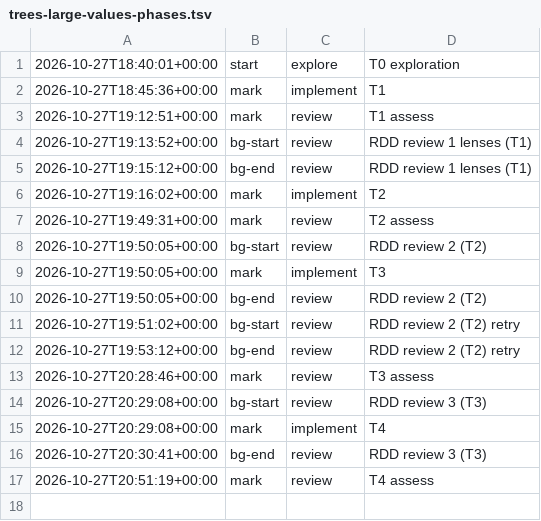
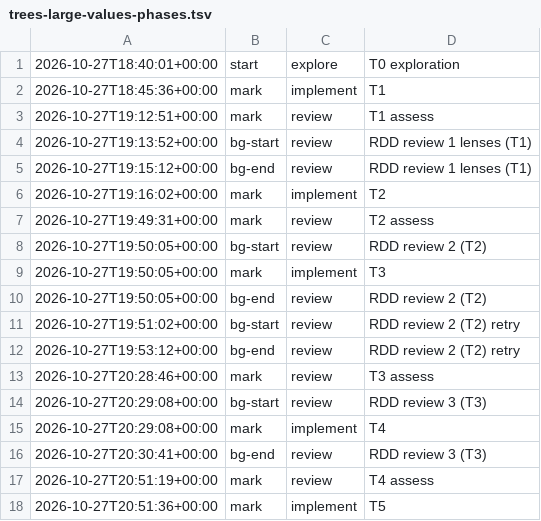
Before and after one commit to jesuslpm/Krummi, a TSV file: odd/tasks/trees-large-values-phases.tsv, drawn as a sheet.

Commit message:
feat(trees): measure large values and keep the half-page leaf threshold
value_timing runs the V11 measurement. The full-page threshold, evaluated
with a three-way split prototype, stored 4-6 KiB values about 80% slower
and used 3.5% more pages on the mixed load, so the half page stays and the
evaluation knob is removed. Rejects off-leaf references of length 0 and
names the leaf cell header.

```diff
--- a/odd/tasks/trees-large-values-phases.tsv
+++ b/odd/tasks/trees-large-values-phases.tsv
@@ -17 +17,2 @@
 2026-10-27T20:51:19+00:00	mark	review	T4 assess
+2026-10-27T20:51:36+00:00	mark	implement	T5
```
Also changed, not shown: 10 other files.
